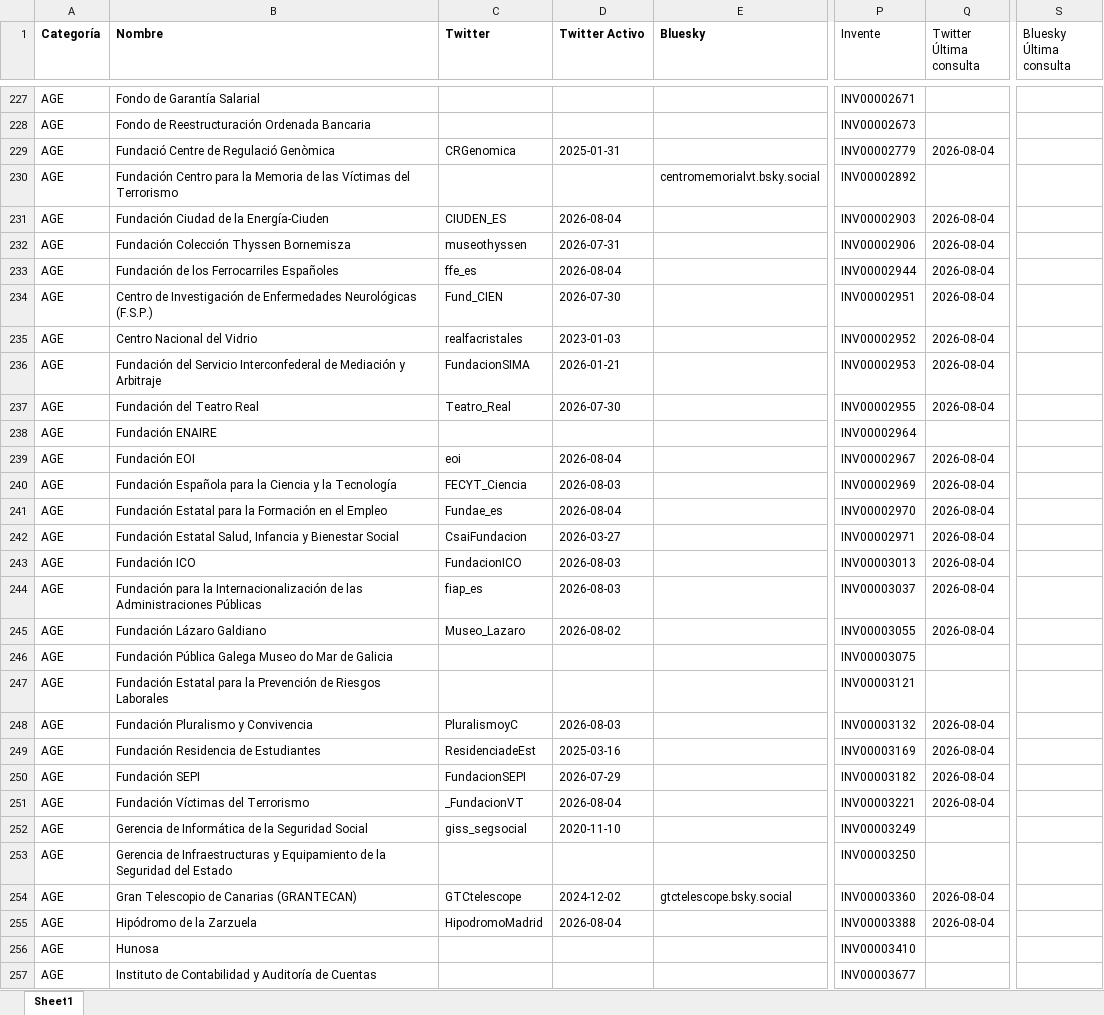
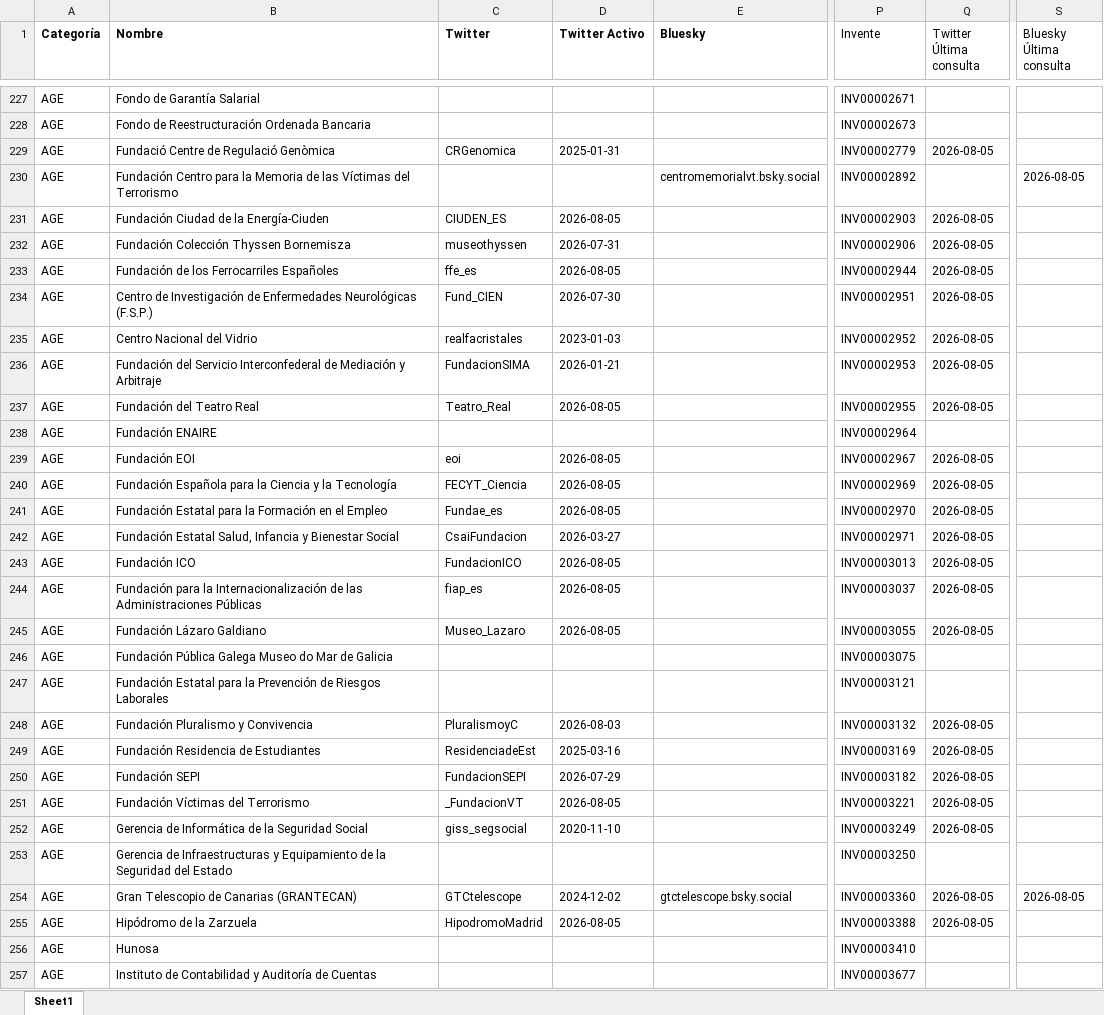
Before and after one commit to lopublico/saldeahi, an Excel workbook: dataset/datosfinales.xlsx, sheet Sheet1, drawn as a sheet; only a part is shown, gaps mark what is left out; values as stored, in another font and other column widths than the file's, no borders; the diff covers the shown part only; the diff names each change by its address in the sheet, - before the commit and + after, or states it on an @@ line.

```diff
--- a/dataset/datosfinales.xlsx (sheet Sheet1)
+++ b/dataset/datosfinales.xlsx (sheet Sheet1)
-Q229 (Twitter Última consulta): 2026-08-04
+Q229 (Twitter Última consulta): 2026-08-05
-S230 (Bluesky Última consulta): (empty)
+S230 (Bluesky Última consulta): 2026-08-05
-D231 (Twitter Activo): 2026-08-04
+D231 (Twitter Activo): 2026-08-05
-Q231:Q237 (Twitter Última consulta): 2026-08-04
+Q231:Q237 (Twitter Última consulta): 2026-08-05
-D233 (Twitter Activo): 2026-08-04
+D233 (Twitter Activo): 2026-08-05
-D237 (Twitter Activo): 2026-07-30
+D237 (Twitter Activo): 2026-08-05
-D239 (Twitter Activo): 2026-08-04
+D239 (Twitter Activo): 2026-08-05
-Q239:Q245 (Twitter Última consulta): 2026-08-04
+Q239:Q245 (Twitter Última consulta): 2026-08-05
-D240 (Twitter Activo): 2026-08-03
+D240 (Twitter Activo): 2026-08-05
-D241 (Twitter Activo): 2026-08-04
+D241 (Twitter Activo): 2026-08-05
-D243:D244 (Twitter Activo): 2026-08-03
+D243:D244 (Twitter Activo): 2026-08-05
-D245 (Twitter Activo): 2026-08-02
+D245 (Twitter Activo): 2026-08-05
-Q248:Q251 (Twitter Última consulta): 2026-08-04
+Q248:Q251 (Twitter Última consulta): 2026-08-05
-D251 (Twitter Activo): 2026-08-04
+D251 (Twitter Activo): 2026-08-05
-Q252 (Twitter Última consulta): (empty)
+Q252 (Twitter Última consulta): 2026-08-05
-Q254:Q255 (Twitter Última consulta): 2026-08-04
+Q254:Q255 (Twitter Última consulta): 2026-08-05
-S254 (Bluesky Última consulta): (empty)
+S254 (Bluesky Última consulta): 2026-08-05
-D255 (Twitter Activo): 2026-08-04
+D255 (Twitter Activo): 2026-08-05
```
Also changed, not shown: 1934 edited cells elsewhere in this sheet, 11 other files.
